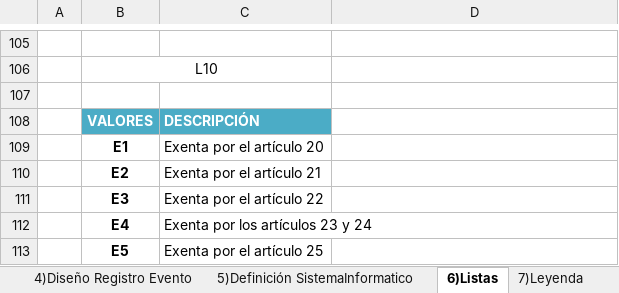
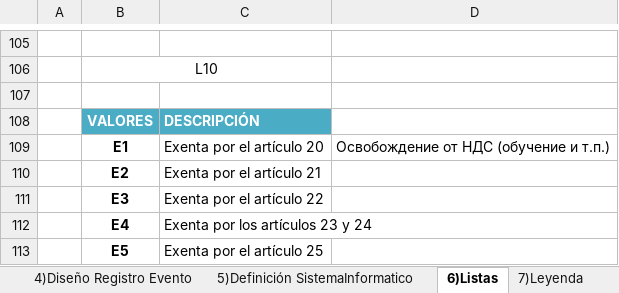
Before and after one commit to taiwanleaftea/tlt-verifactu, an Excel workbook: docs/DsRegistroVeriFactu.xlsx, sheet 6)Listas, drawn as a sheet; only a part is shown, gaps mark what is left out; values as stored, in another font and other column widths than the file's, no borders; the diff names each change by its address in the sheet, - before the commit and + after, or states it on an @@ line.

```diff
--- a/docs/DsRegistroVeriFactu.xlsx (sheet 6)Listas)
+++ b/docs/DsRegistroVeriFactu.xlsx (sheet 6)Listas)
-D109: (empty)
+D109: Освобождение от НДС (обучение и т.п.)
```
Also changed, not shown: 7 other files.
